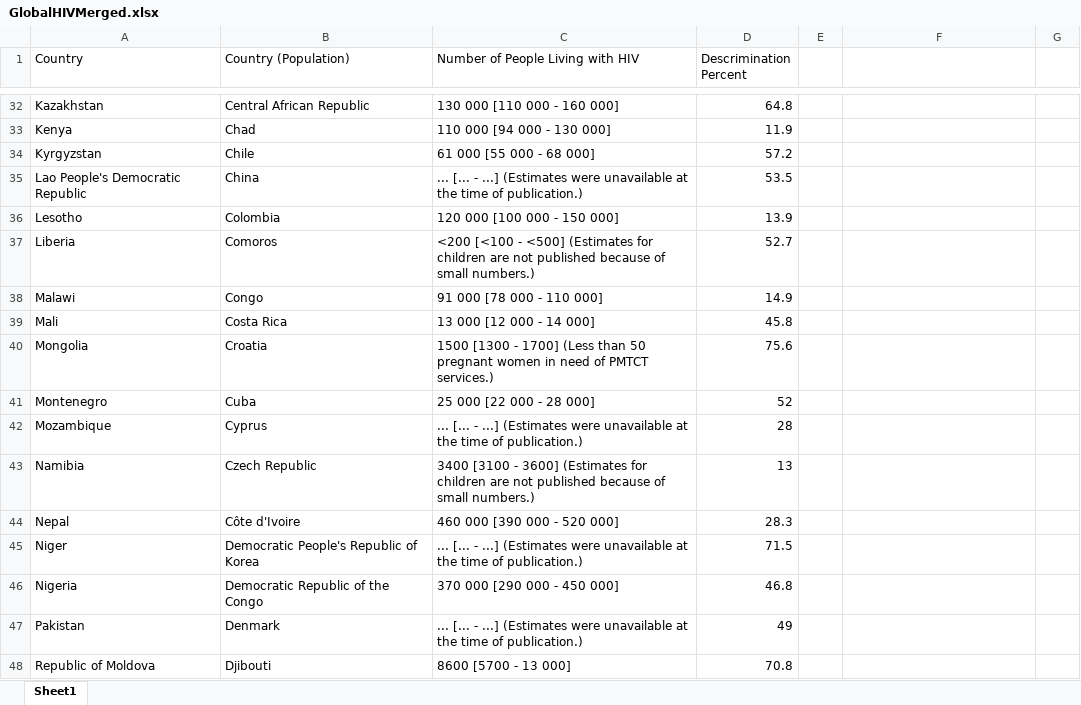
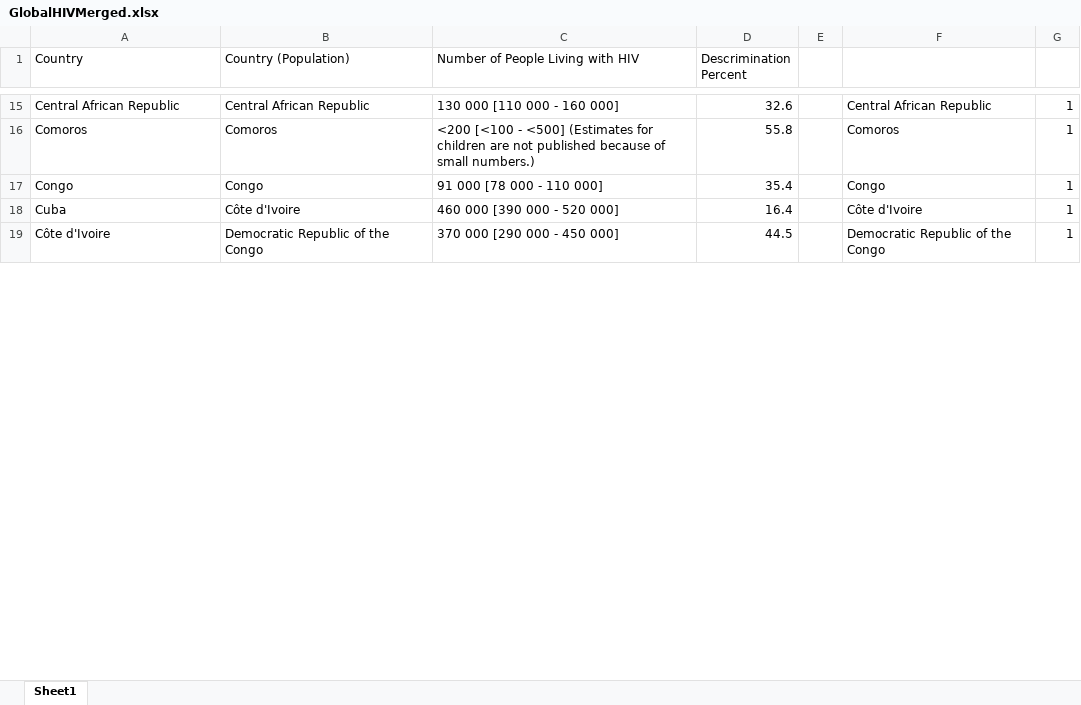
Before and after one commit to HashedDan/GlobalHIV, an Excel workbook: GlobalHIVMerged.xlsx, sheet Sheet1, drawn as a sheet; only a part is shown, gaps mark what is left out; values as stored, in another font and other column widths than the file's, no borders; removed rows and columns are numbered as before the commit, all else as after; the diff covers the shown part only; the diff names each change by its address in the sheet, - before the commit and + after, or states it on an @@ line.

Commit message:
In process of deleting 'Country (Population)' and 'Number of People...' records that are not included in the 'Country' list. Committing part of the way through to show method using VLOOKUP and IF statement to check to see if 'Country (Population)' exists in 'Country'

```diff
--- a/GlobalHIVMerged.xlsx (sheet Sheet1)
+++ b/GlobalHIVMerged.xlsx (sheet Sheet1)
-A15 (Country): Kazakhstan
+A15 (Country): Central African Republic
-D15 (Descrimination Percent): 64.8
+D15 (Descrimination Percent): 32.6
-F15: (empty)
+F15: Central African Republic
-G15: (empty)
+G15: 1
-row 33: Kenya | Chad | 110 000 [94 000 - 130 000] | 11.9
-row 34: Kyrgyzstan | Chile | 61 000 [55 000 - 68 000] | 57.2
-row 35: Lao People's Democratic Republic | China | ... [... - ...] (Estimates were unavailable at the time of publication.) | 53.5
-row 36: Lesotho | Colombia | 120 000 [100 000 - 150 000] | 13.9
-A16 (Country): Liberia
+A16 (Country): Comoros
-D16 (Descrimination Percent): 52.7
+D16 (Descrimination Percent): 55.8
-F16: (empty)
+F16: Comoros
-G16:G17: (empty)
+G16:G17: 1
-A17 (Country): Malawi
+A17 (Country): Congo
-D17 (Descrimination Percent): 14.9
+D17 (Descrimination Percent): 35.4
-F17: (empty)
+F17: Congo
-row 39: Mali | Costa Rica | 13 000 [12 000 - 14 000] | 45.8
-row 40: Mongolia | Croatia | 1500 [1300 - 1700] (Less than 50 pregnant women in need of PMTCT services.) | 75.6
-row 41: Montenegro | Cuba | 25 000 [22 000 - 28 000] | 52
-row 42: Mozambique | Cyprus | ... [... - ...] (Estimates were unavailable at the time of publication.) | 28
-row 43: Namibia | Czech Republic | 3400 [3100 - 3600] (Estimates for children are not published because of small numbers.) | 13
-A18 (Country): Nepal
+A18 (Country): Cuba
-D18 (Descrimination Percent): 28.3
+D18 (Descrimination Percent): 16.4
-F18: (empty)
+F18: Côte d'Ivoire
-G18: (empty)
+G18: 1
-row 45: Niger | Democratic People's Republic of Korea | ... [... - ...] (Estimates were unavailable at the time of publication.) | 71.5
-A19 (Country): Nigeria
+A19 (Country): Côte d'Ivoire
-D19 (Descrimination Percent): 46.8
+D19 (Descrimination Percent): 44.5
-F19: (empty)
+F19: Democratic Republic of the Congo
-G19: (empty)
+G19: 1
-row 47: Pakistan | Denmark | ... [... - ...] (Estimates were unavailable at the time of publication.) | 49
-row 48: Republic of Moldova | Djibouti | 8600 [5700 - 13 000] | 70.8
```
Also changed, not shown: 46 removed rows and 316 edited cells elsewhere in this sheet.
